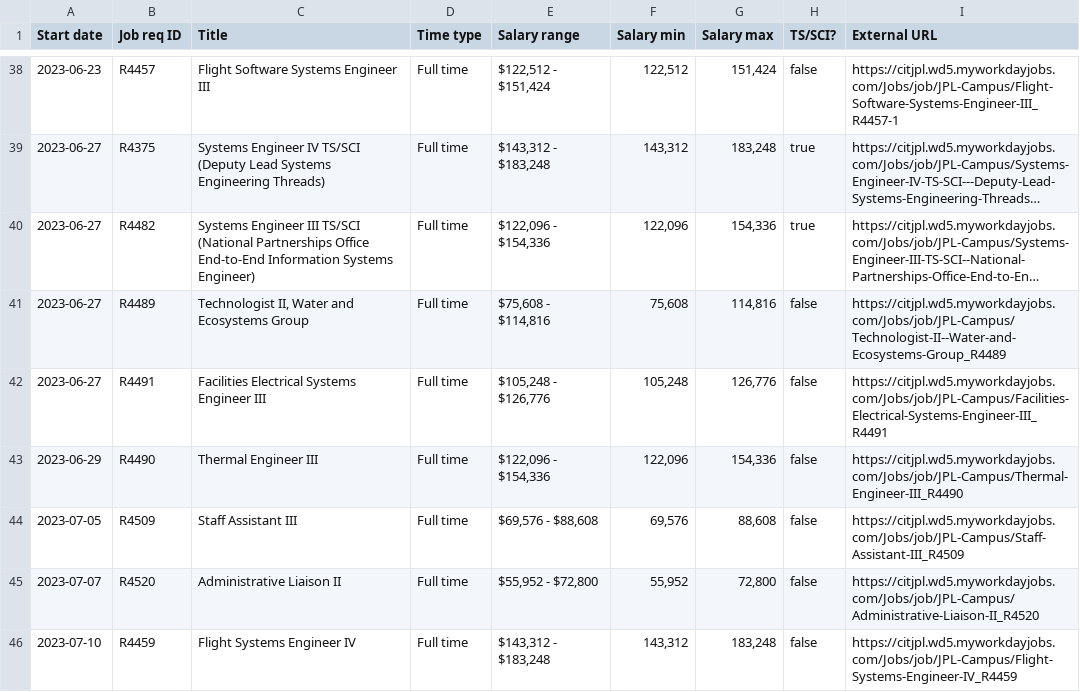
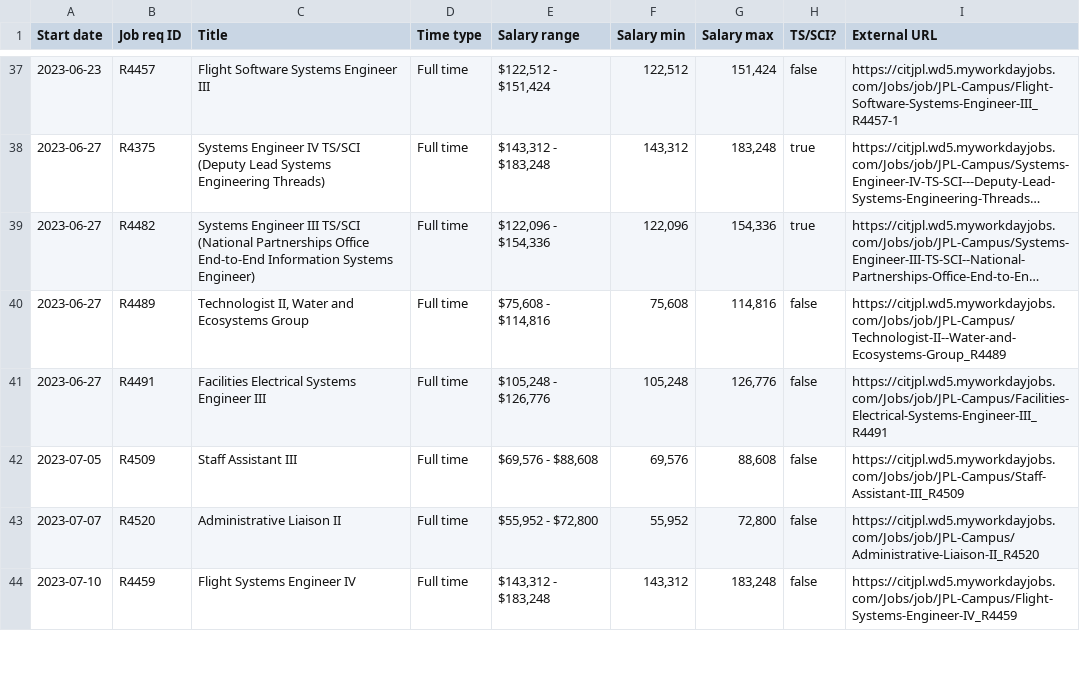
Before and after one commit to thzinc/jpl-jobs, a CSV file: data/summary.csv, drawn as a sheet; only a part is shown, gaps mark what is left out; long unchanged cells end in …; the diff covers the shown part only.

```diff
--- a/data/summary.csv
+++ b/data/summary.csv
@@ -42,3 +41,2 @@
 "2023-06-27","R4491","Facilities Electrical Systems Engineer III","Full time","$105,248 - $126,776","105,248","126,776",false,"https://citjpl.wd5.myworkdayjobs.com/Jobs/job/JPL-Campus/Facilities-Electrical-Systems-Engineer-III_R4491"
-"2023-06-29","R4490","Thermal Engineer III","Full time","$122,096 - $154,336","122,096","154,336",false,"https://citjpl.wd5.myworkdayjobs.com/Jobs/job/JPL-Campus/Thermal-Engineer-III_R4490"
 "2023-07-05","R4509","Staff Assistant III","Full time","$69,576 - $88,608","69,576","88,608",false,"https://citjpl.wd5.myworkdayjobs.com/Jobs/job/JPL-Campus/Staff-Assistant-III_R4509"
```
Also changed, not shown: 4 removed rows elsewhere in this file.
